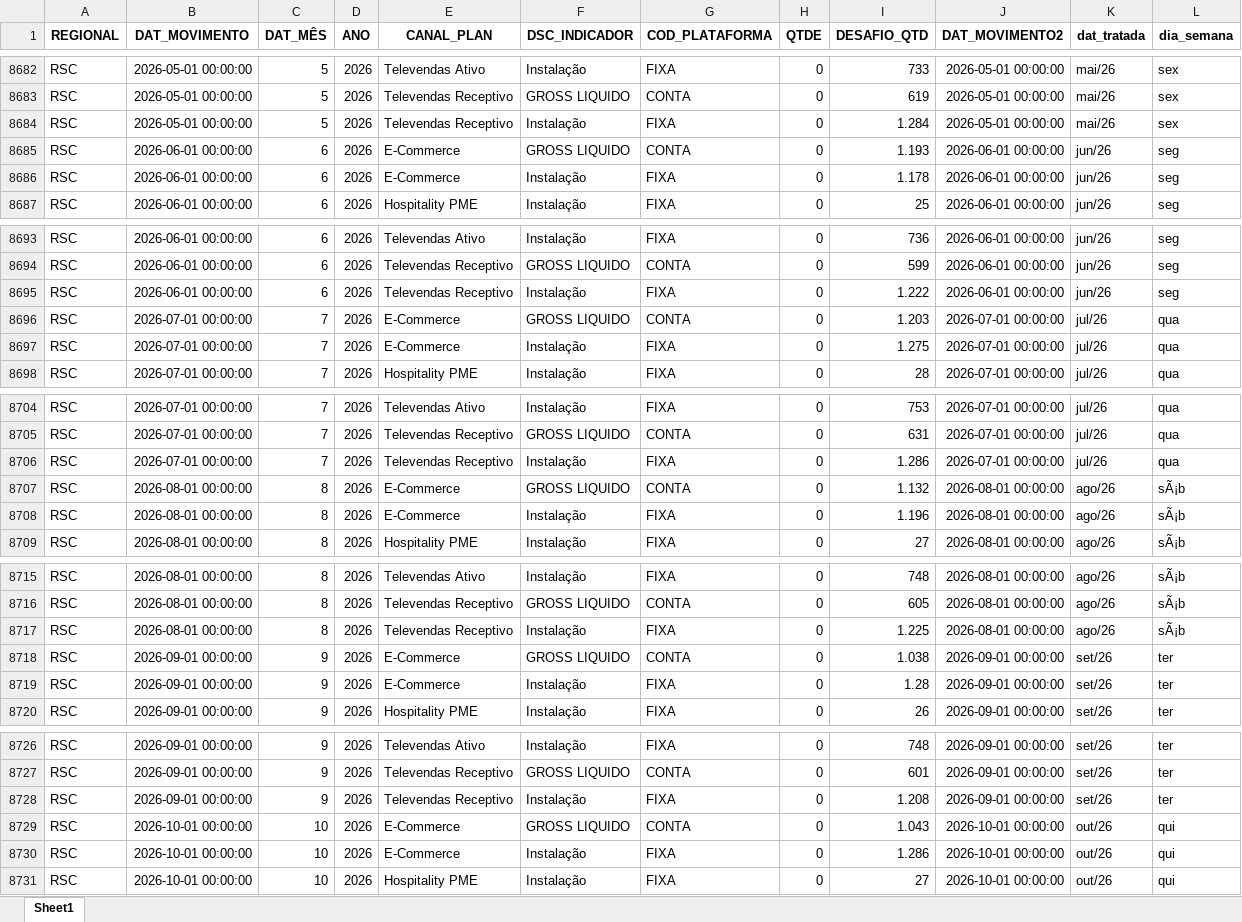
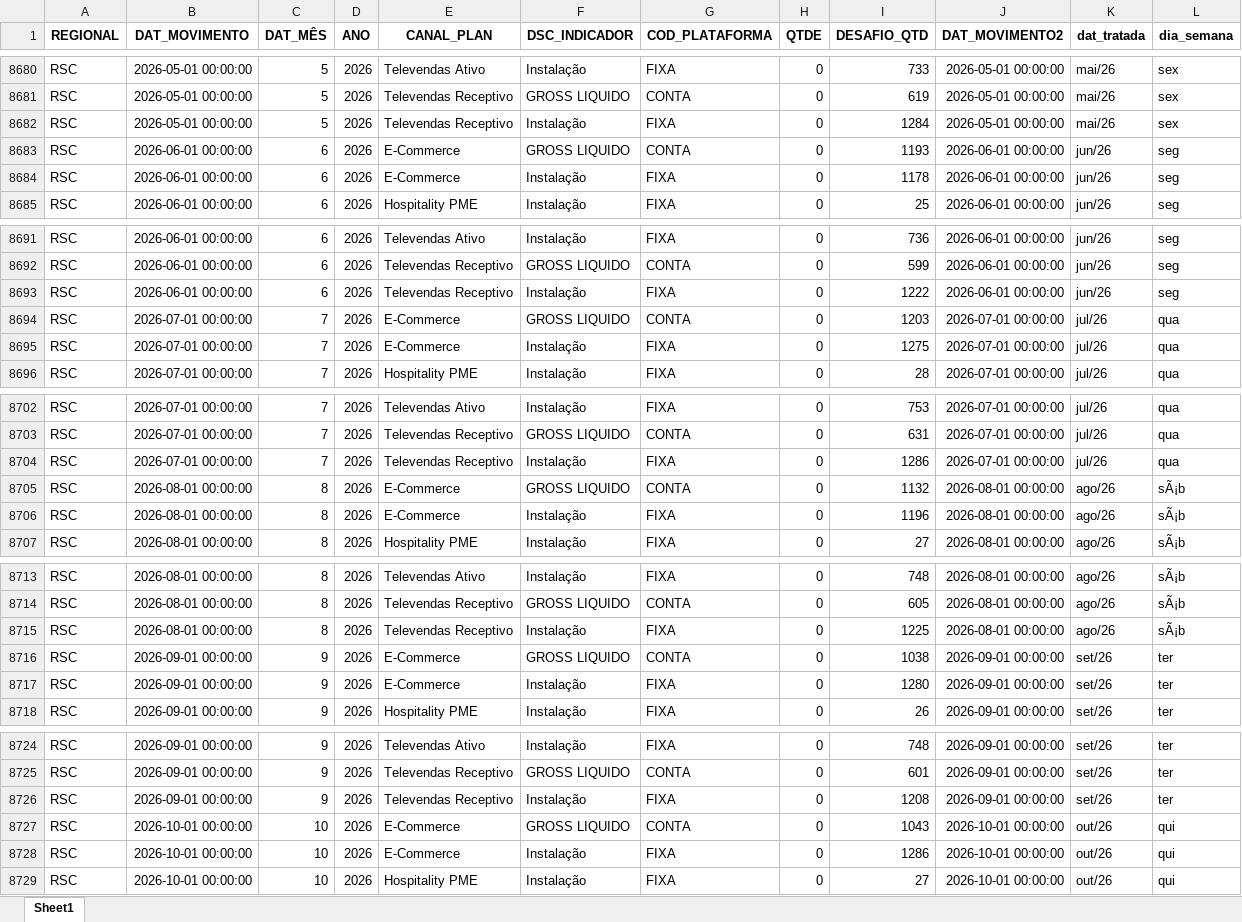
Before and after one commit to tjalmeida369/Dashboard-Canais, an Excel workbook: base_final_trt_new2.xlsx, sheet Sheet1, drawn as a sheet; only a part is shown, gaps mark what is left out; values as stored, in another font and other column widths than the file's, no borders; addresses are those after the commit; the diff covers the shown part only; the diff names each change by its address in the sheet, - before the commit and + after, or states it on an @@ line.

```diff
--- a/base_final_trt_new2.xlsx (sheet Sheet1)
+++ b/base_final_trt_new2.xlsx (sheet Sheet1)
-I8682 (DESAFIO_QTD): 1.284
+I8682 (DESAFIO_QTD): 1284
-I8683 (DESAFIO_QTD): 1.193
+I8683 (DESAFIO_QTD): 1193
-I8684 (DESAFIO_QTD): 1.178
+I8684 (DESAFIO_QTD): 1178
-I8693 (DESAFIO_QTD): 1.222
+I8693 (DESAFIO_QTD): 1222
-I8694 (DESAFIO_QTD): 1.203
+I8694 (DESAFIO_QTD): 1203
-I8695 (DESAFIO_QTD): 1.275
+I8695 (DESAFIO_QTD): 1275
-I8704 (DESAFIO_QTD): 1.286
+I8704 (DESAFIO_QTD): 1286
-I8705 (DESAFIO_QTD): 1.132
+I8705 (DESAFIO_QTD): 1132
-I8706 (DESAFIO_QTD): 1.196
+I8706 (DESAFIO_QTD): 1196
-I8715 (DESAFIO_QTD): 1.225
+I8715 (DESAFIO_QTD): 1225
-I8716 (DESAFIO_QTD): 1.038
+I8716 (DESAFIO_QTD): 1038
-I8717 (DESAFIO_QTD): 1.28
+I8717 (DESAFIO_QTD): 1280
-I8726 (DESAFIO_QTD): 1.208
+I8726 (DESAFIO_QTD): 1208
-I8727 (DESAFIO_QTD): 1.043
+I8727 (DESAFIO_QTD): 1043
-I8728 (DESAFIO_QTD): 1.286
+I8728 (DESAFIO_QTD): 1286
```
Also changed, not shown: 2 removed rows and 53 edited cells elsewhere in this sheet.
